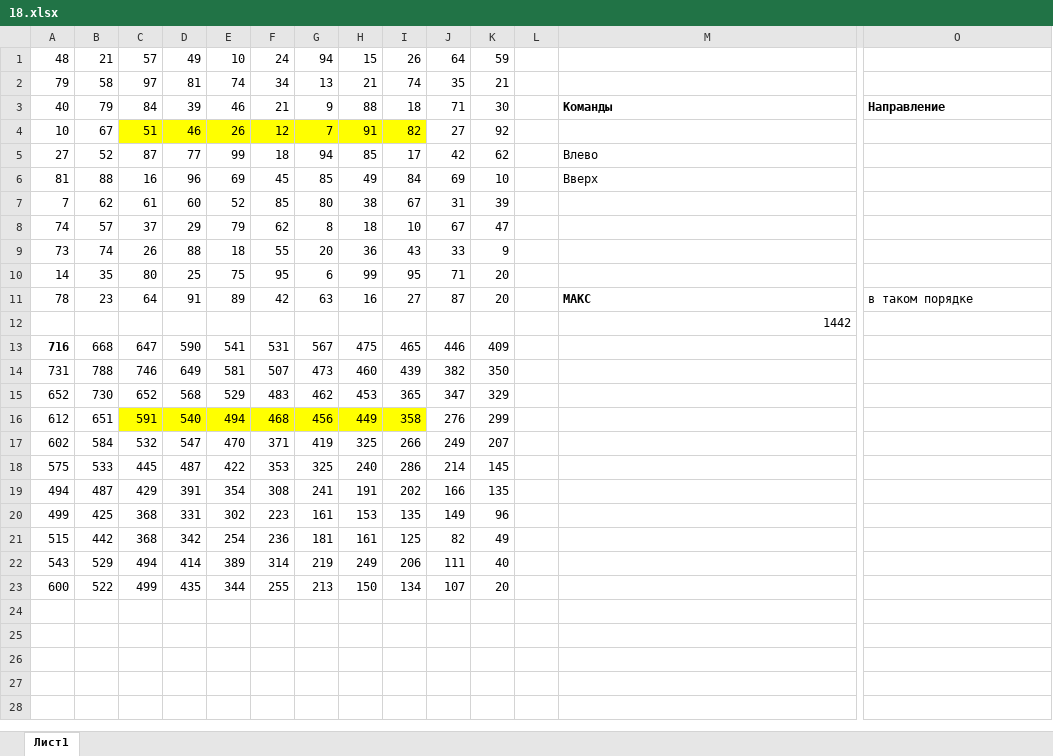
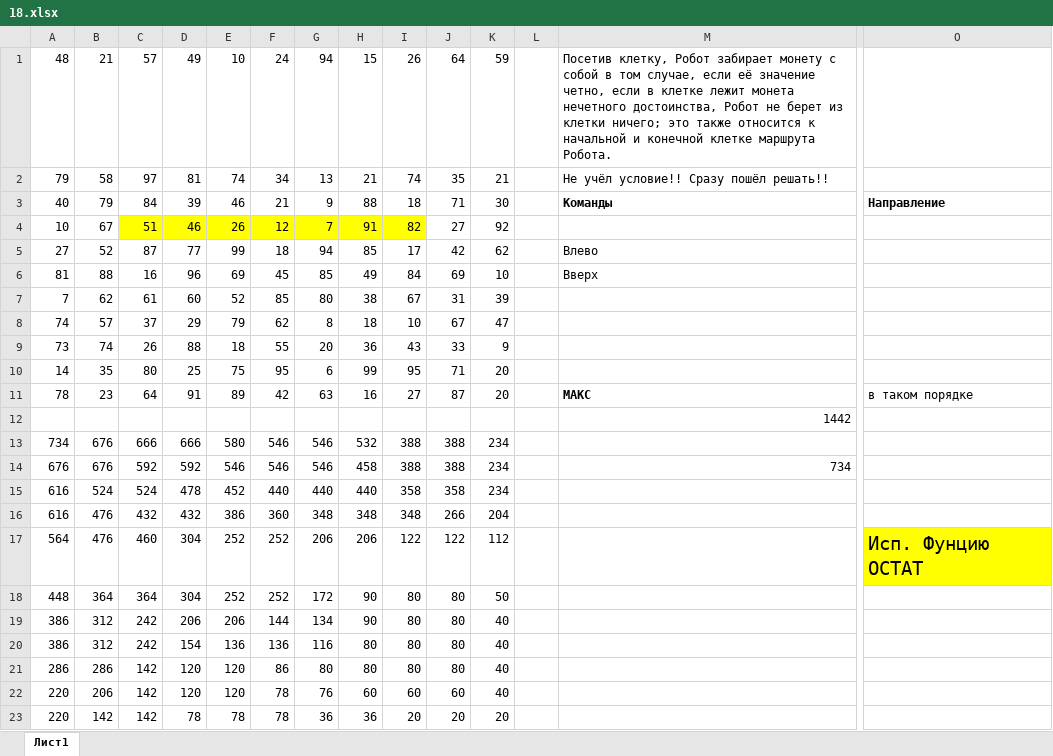
Before and after one commit to Kolonin-Gleb/ICT_EGE, an Excel workbook: 53_mock_ege_test/18.xlsx, sheet Лист1, drawn as a sheet; only a part is shown, gaps mark what is left out; values as stored, in another font and other column widths than the file's, no borders; charts and pictures not drawn; removed rows and columns are numbered as before the commit, all else as after; rows hold the shown columns only; the diff names each change by its address in the sheet, - before the commit and + after, or states it on an @@ line.

```diff
--- a/53_mock_ege_test/18.xlsx (sheet Лист1)
+++ b/53_mock_ege_test/18.xlsx (sheet Лист1)
-M1: (empty)
+M1: Посетив клетку, Робот забирает монету с собой в том случае, если её значение четно, если в клетке лежит монета нечетного достоинства, Робот не берет из клетки ничего; это также относится к начальной и конечной клетке маршрута Робота.
-M2: (empty)
+M2: Не учёл условие!! Сразу пошёл решать!!
-row 13: 716 | 668 | 647 | 590 | 541 | 531 | 567 | 475 | 465 | 446 | 409
-row 14: 731 | 788 | 746 | 649 | 581 | 507 | 473 | 460 | 439 | 382 | 350
-row 15: 652 | 730 | 652 | 568 | 529 | 483 | 462 | 453 | 365 | 347 | 329
-row 16: 612 | 651 | 591 | 540 | 494 | 468 | 456 | 449 | 358 | 276 | 299
-row 17: 602 | 584 | 532 | 547 | 470 | 371 | 419 | 325 | 266 | 249 | 207
-row 18: 575 | 533 | 445 | 487 | 422 | 353 | 325 | 240 | 286 | 214 | 145
-row 19: 494 | 487 | 429 | 391 | 354 | 308 | 241 | 191 | 202 | 166 | 135
-row 20: 499 | 425 | 368 | 331 | 302 | 223 | 161 | 153 | 135 | 149 | 96
-row 21: 515 | 442 | 368 | 342 | 254 | 236 | 181 | 161 | 125 | 82 | 49
-row 22: 543 | 529 | 494 | 414 | 389 | 314 | 219 | 249 | 206 | 111 | 40
-row 23: 600 | 522 | 499 | 435 | 344 | 255 | 213 | 150 | 134 | 107 | 20
+row 13: 734 | 676 | 666 | 666 | 580 | 546 | 546 | 532 | 388 | 388 | 234
+row 14: 676 | 676 | 592 | 592 | 546 | 546 | 546 | 458 | 388 | 388 | 234 |  | 734
+row 15: 616 | 524 | 524 | 478 | 452 | 440 | 440 | 440 | 358 | 358 | 234
+row 16: 616 | 476 | 432 | 432 | 386 | 360 | 348 | 348 | 348 | 266 | 204
+row 17: 564 | 476 | 460 | 304 | 252 | 252 | 206 | 206 | 122 | 122 | 112 |  |  | Исп. Фунцию ОСТАТ
+row 18: 448 | 364 | 364 | 304 | 252 | 252 | 172 | 90 | 80 | 80 | 50
+row 19: 386 | 312 | 242 | 206 | 206 | 144 | 134 | 90 | 80 | 80 | 40
+row 20: 386 | 312 | 242 | 154 | 136 | 136 | 116 | 80 | 80 | 80 | 40
+row 21: 286 | 286 | 142 | 120 | 120 | 86 | 80 | 80 | 80 | 80 | 40
+row 22: 220 | 206 | 142 | 120 | 120 | 78 | 76 | 60 | 60 | 60 | 40
+row 23: 220 | 142 | 142 | 78 | 78 | 78 | 36 | 36 | 20 | 20 | 20
```
Also changed, not shown: charts or pictures, 24 other files.
